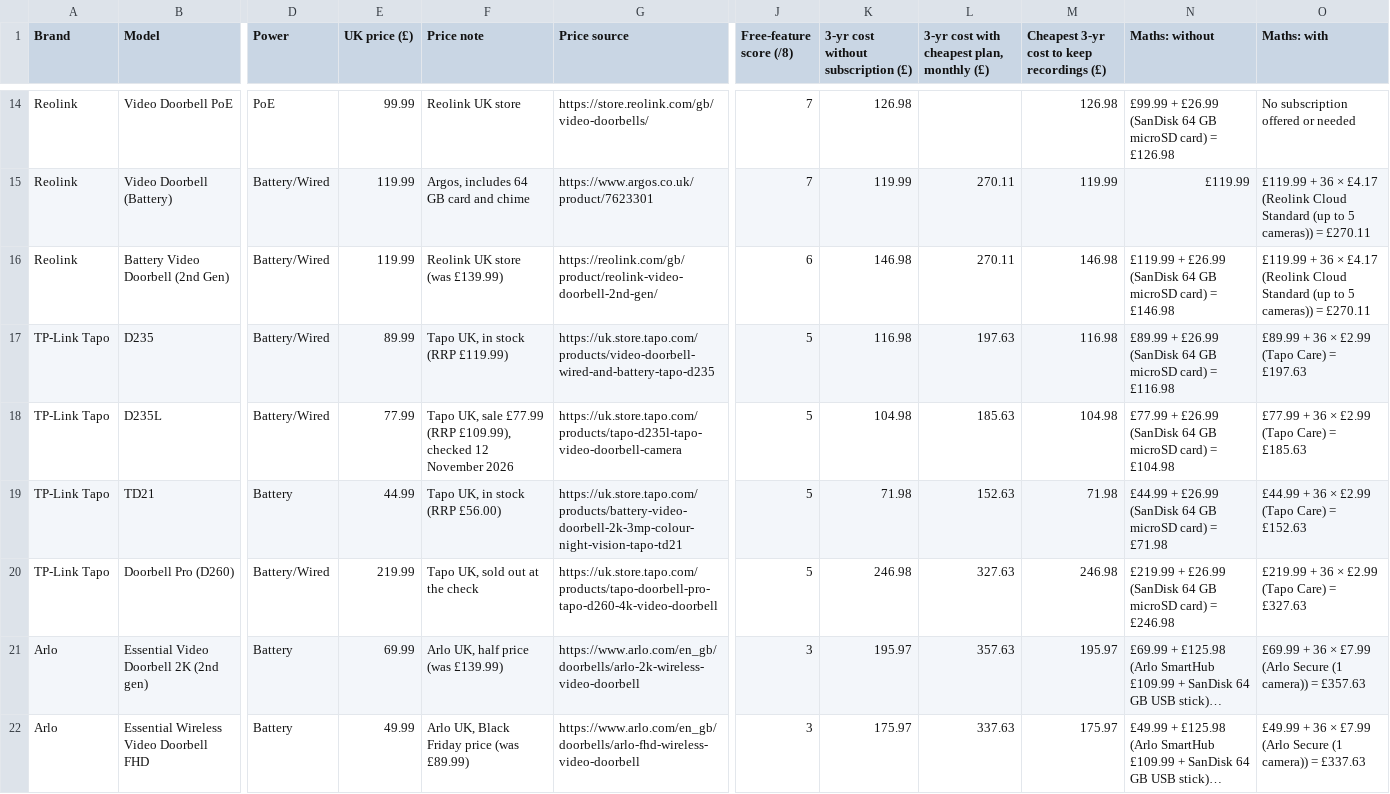
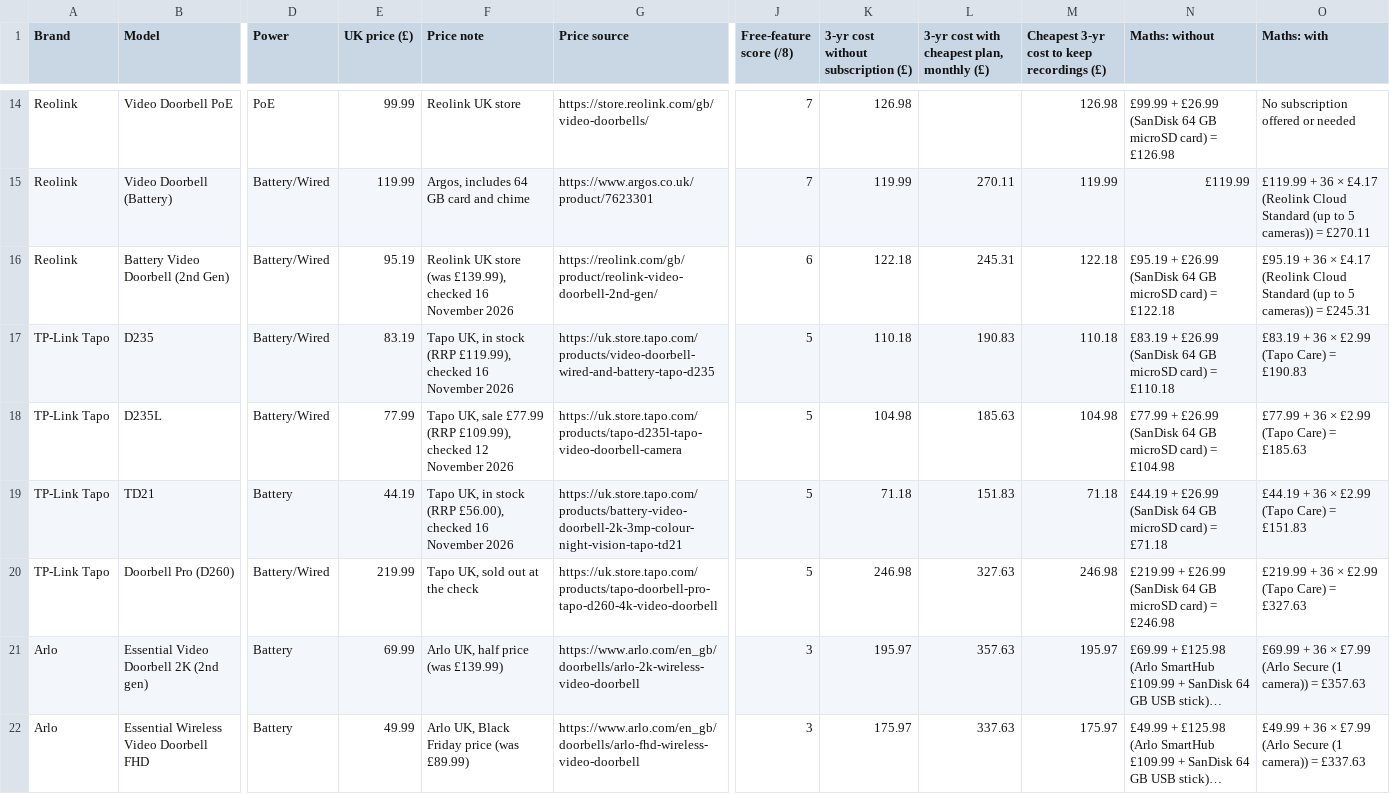
Before and after one commit to lydenyardley/subfree-uk, a CSV file: data/doorbells.csv, drawn as a sheet; only a part is shown, gaps mark what is left out; long unchanged cells end in …; the diff covers the shown part only; the diff names each change by its address in the sheet, - before the commit and + after, or states it on an @@ line.

Commit message:
fix(price-watch): read blocked and listing pages
The weekly probe treated retailer 403 walls and listing pages without
JSON-LD as unreadable. Run headed Chromium under xvfb for the blocked
shops, read product cards on the Reolink and HP listings, and settle
pages longer before extraction. Update the 17 live-confirmed prices
and the Ring Outdoor Plus copy.

```diff
--- a/data/doorbells.csv
+++ b/data/doorbells.csv
-E16 (UK price (£)): 119.99
+E16 (UK price (£)): 95.19
-F16 (Price note): Reolink UK store (was £139.99)
+F16 (Price note): Reolink UK store (was £139.99), checked 16 November 2026
-K16: 146.98
+K16: 122.18
-L16: 270.11
+L16: 245.31
-M16: 146.98
+M16: 122.18
-N16 (Maths: without): £119.99 + £26.99 (SanDisk 64 GB microSD card) = £146.98
+N16 (Maths: without): £95.19 + £26.99 (SanDisk 64 GB microSD card) = £122.18
-O16 (Maths: with): £119.99 + 36 × £4.17 (Reolink Cloud Standard (up to 5 cameras)) = £270.11
+O16 (Maths: with): £95.19 + 36 × £4.17 (Reolink Cloud Standard (up to 5 cameras)) = £245.31
-E17 (UK price (£)): 89.99
+E17 (UK price (£)): 83.19
-F17 (Price note): Tapo UK, in stock (RRP £119.99)
+F17 (Price note): Tapo UK, in stock (RRP £119.99), checked 16 November 2026
-K17: 116.98
+K17: 110.18
-L17: 197.63
+L17: 190.83
-M17: 116.98
+M17: 110.18
-N17 (Maths: without): £89.99 + £26.99 (SanDisk 64 GB microSD card) = £116.98
+N17 (Maths: without): £83.19 + £26.99 (SanDisk 64 GB microSD card) = £110.18
-O17 (Maths: with): £89.99 + 36 × £2.99 (Tapo Care) = £197.63
+O17 (Maths: with): £83.19 + 36 × £2.99 (Tapo Care) = £190.83
-E19 (UK price (£)): 44.99
+E19 (UK price (£)): 44.19
-F19 (Price note): Tapo UK, in stock (RRP £56.00)
+F19 (Price note): Tapo UK, in stock (RRP £56.00), checked 16 November 2026
-K19: 71.98
+K19: 71.18
-L19: 152.63
+L19: 151.83
-M19: 71.98
+M19: 71.18
-N19 (Maths: without): £44.99 + £26.99 (SanDisk 64 GB microSD card) = £71.98
+N19 (Maths: without): £44.19 + £26.99 (SanDisk 64 GB microSD card) = £71.18
-O19 (Maths: with): £44.99 + 36 × £2.99 (Tapo Care) = £152.63
+O19 (Maths: with): £44.19 + 36 × £2.99 (Tapo Care) = £151.83
```
Also changed, not shown: 49 edited cells elsewhere in this file, data/cameras.csv, data/printers.csv, 11 other files.
